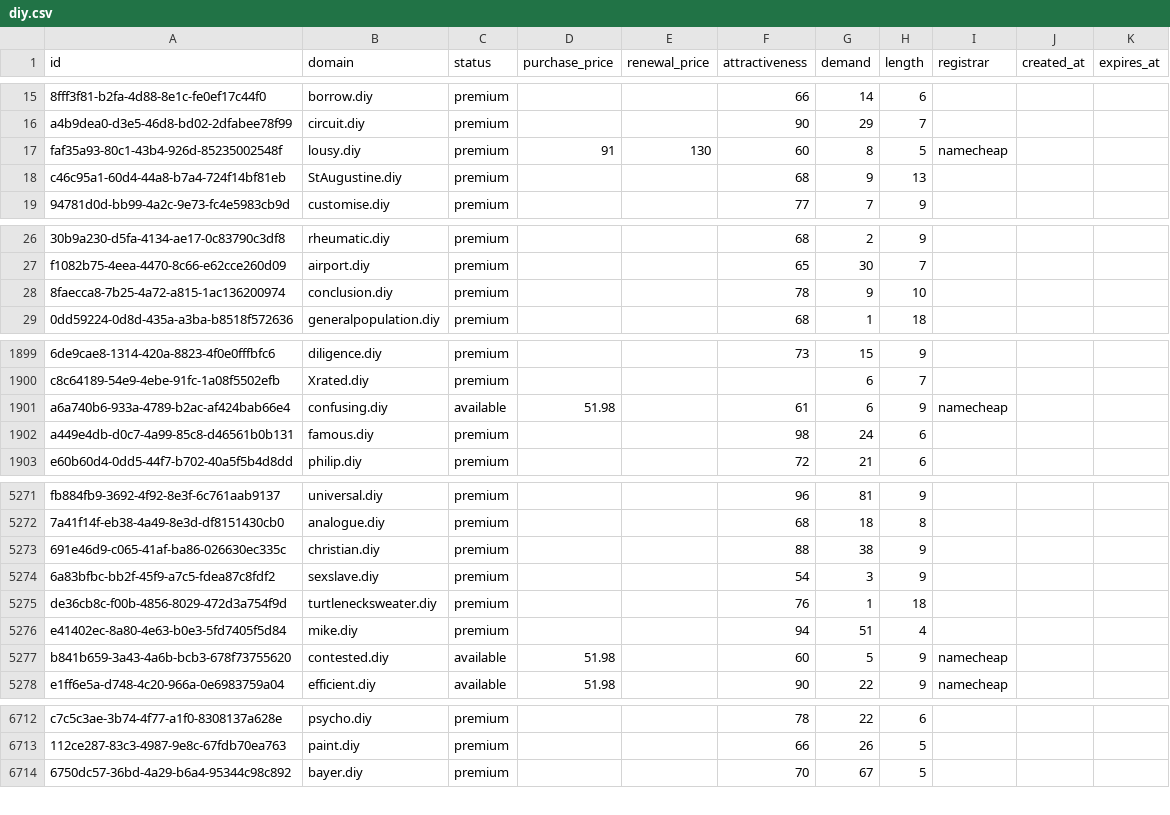
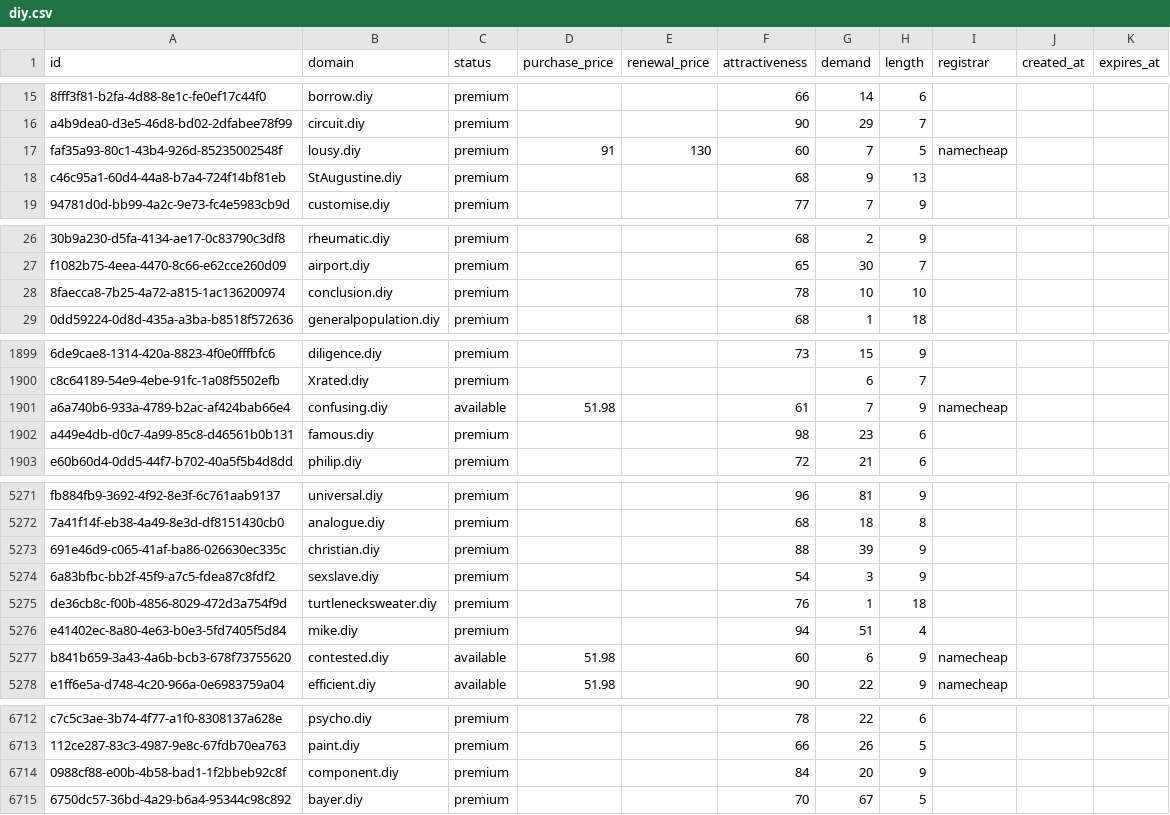
Before and after one commit to UniqueDomains/diy-oneword-domains, a CSV file: diy.csv, drawn as a sheet; only a part is shown, gaps mark what is left out; the diff covers the shown part only; the diff names each change by its address in the sheet, - before the commit and + after, or states it on an @@ line.

Commit message:
Domains update

```diff
--- a/diy.csv
+++ b/diy.csv
-G17 (demand): 8
+G17 (demand): 7
-G28 (demand): 9
+G28 (demand): 10
-G1901 (demand): 6
+G1901 (demand): 7
-G1902 (demand): 24
+G1902 (demand): 23
-G5273 (demand): 38
+G5273 (demand): 39
-G5277 (demand): 5
+G5277 (demand): 6
+row 6714: 0988cf88-e00b-4b58-bad1-1f2bbeb92c8f | component.diy | premium |  |  | 84 | 20 | 9
```
Also changed, not shown: 90 edited cells elsewhere in this file, 3 other files.
